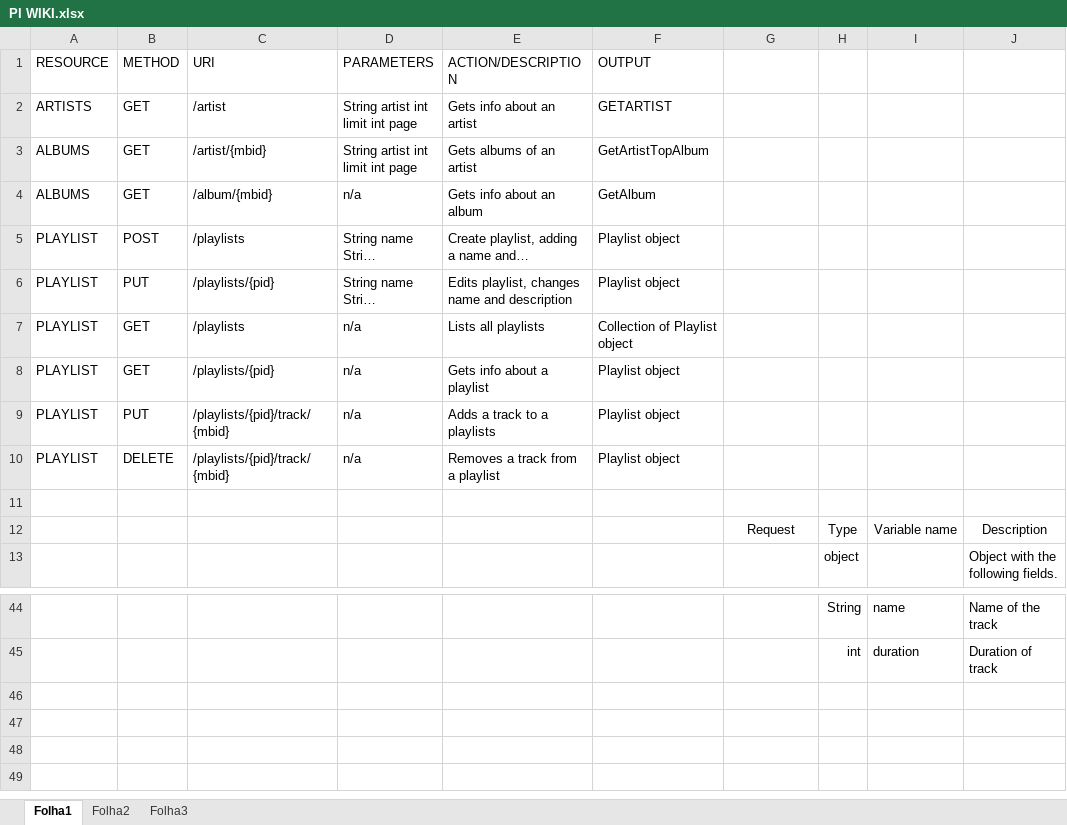
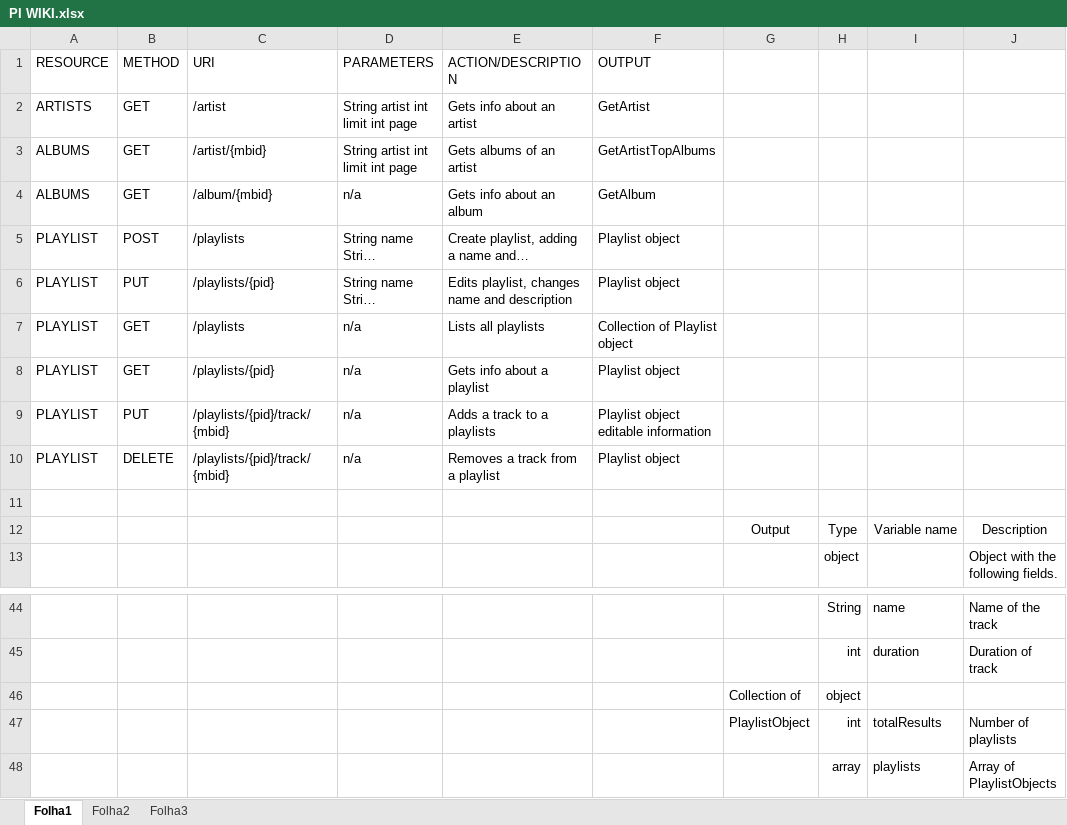
Before and after one commit to lsequeiraa/PI-1819v-LI51N-G12, an Excel workbook: PI WIKI.xlsx, sheet Folha1, drawn as a sheet; only a part is shown, gaps mark what is left out; long unchanged cells end in …; values as stored, in another font and other column widths than the file's, no borders; the diff names each change by its address in the sheet, - before the commit and + after, or states it on an @@ line.

Commit message:
Fixed bug in yama-db in deletePlaylistMusic and putPlaylistMusic.
Fixed bug in yama-services.
Wiki updated.

```diff
--- a/PI WIKI.xlsx (sheet Folha1)
+++ b/PI WIKI.xlsx (sheet Folha1)
-F2 (OUTPUT): GETARTIST
+F2 (OUTPUT): GetArtist
-F3 (OUTPUT): GetArtistTopAlbum
+F3 (OUTPUT): GetArtistTopAlbums
-F9 (OUTPUT): Playlist object
+F9 (OUTPUT): Playlist object editable information
-G12: Request
+G12: Output
+row 46:  |  |  |  |  |  | Collection of | object
+row 47:  |  |  |  |  |  | PlaylistObject | int | totalResults | Number of playlists
+row 48:  |  |  |  |  |  |  | array | playlists | Array of PlaylistObjects
```
Also changed, not shown: 2 other files.
